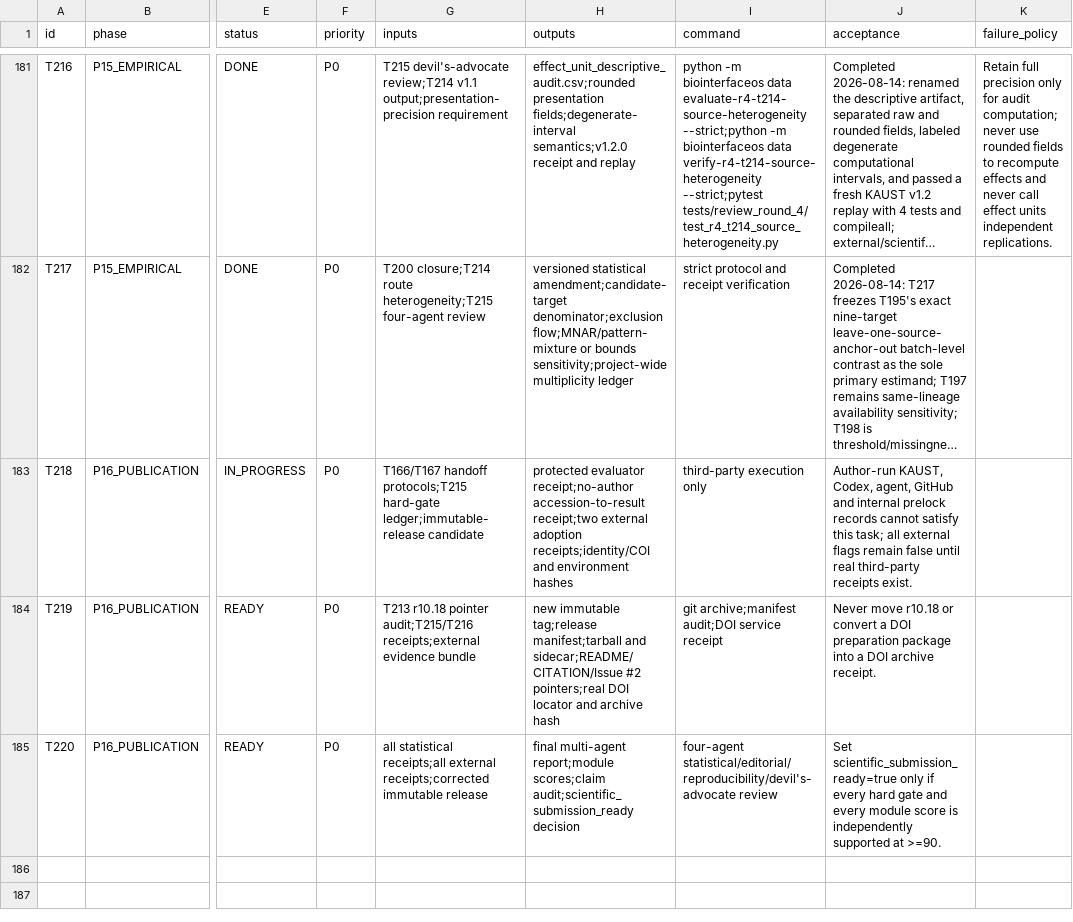
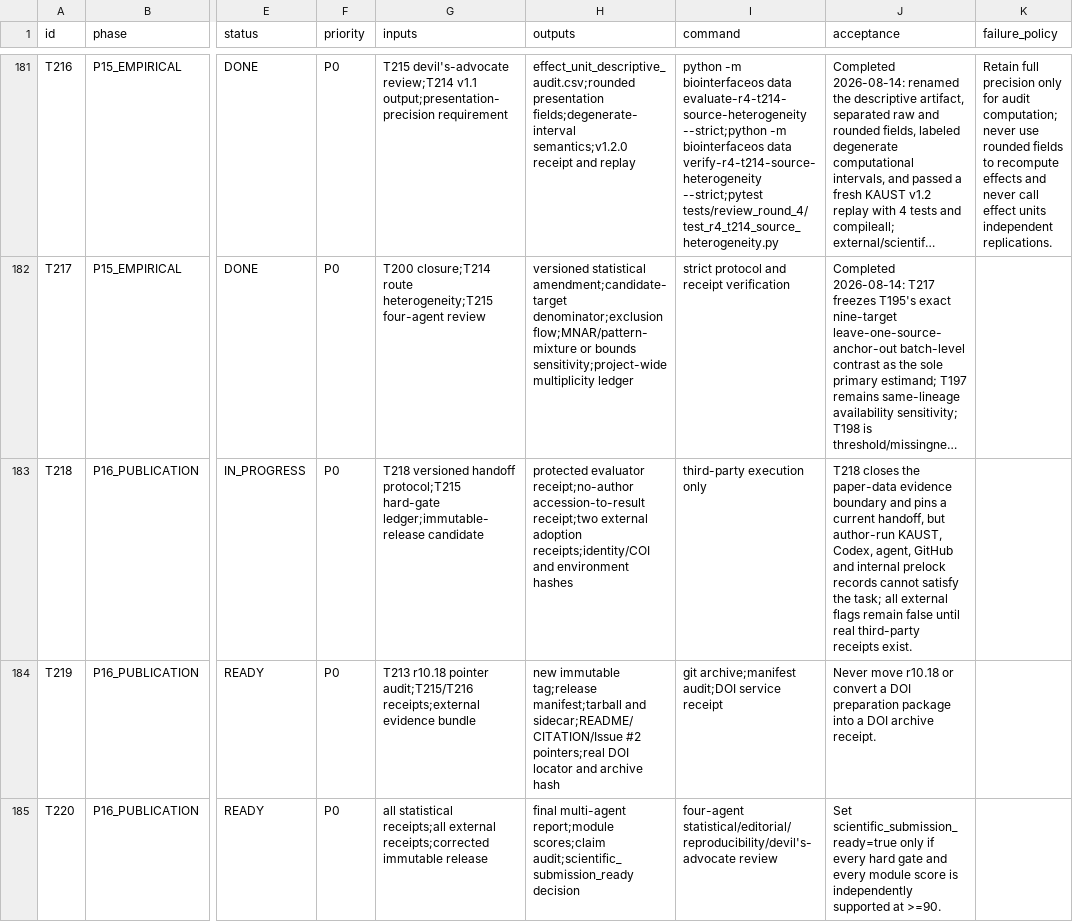
Before and after one commit to ahvsjags/BioInterfaceOS, a TSV file: TASKS.tsv, drawn as a sheet; only a part is shown, gaps mark what is left out; long unchanged cells end in …; the diff names each change by its address in the sheet, - before the commit and + after, or states it on an @@ line.

Commit message:
docs: add T218 external evidence handoff

```diff
--- a/TASKS.tsv
+++ b/TASKS.tsv
-G183 (inputs): T166/T167 handoff protocols;T215 hard-gate ledger;immutable-release…
+G183 (inputs): T218 versioned handoff protocol;T215 hard-gate ledger;immutable-release…
-J183 (acceptance): Author-run KAUST, Codex, agent, GitHub and internal prelock records cannot satisfy this task; all…
+J183 (acceptance): T218 closes the paper-data evidence boundary and pins a current handoff, but author-run KAUST, Codex, agent, GitHub and internal prelock records cannot satisfy the task; all…
```
Also changed, not shown: 8 other files.
